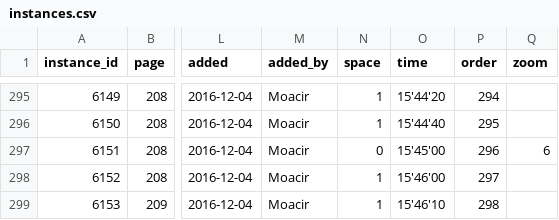
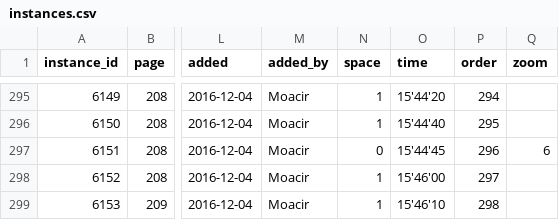
Before and after one commit to muziejus/wandering-rocks, a CSV file: data/instances.csv, drawn as a sheet; only a part is shown, gaps mark what is left out; the diff names each change by its address in the sheet, - before the commit and + after, or states it on an @@ line.

Commit message:
Tighten Boylan's singing Yorkshire girl.

```diff
--- a/data/instances.csv
+++ b/data/instances.csv
-O297 (time): 15'45'00
+O297 (time): 15'44'45
```
